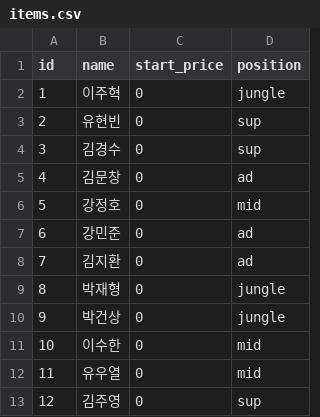
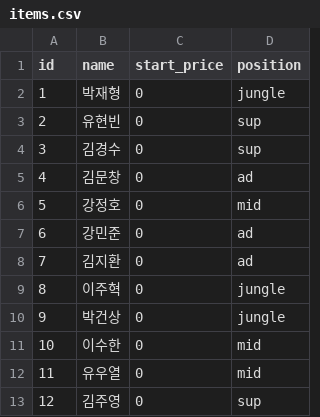
Before and after one commit to dldrks123/TheUlim_Auction, a CSV file: data/items.csv, drawn as a sheet.

```diff
--- a/data/items.csv
+++ b/data/items.csv
@@ -1,3 +1,3 @@
 id,name,start_price,position
-1,이주혁,0,jungle
+1,박재형,0,jungle
 2,유현빈,0,sup
@@ -8,3 +8,3 @@ id,name,start_price,position
 7,김지환,0,ad
-8,박재형,0,jungle
+8,이주혁,0,jungle
 9,박건상,0,jungle
```
Also changed, not shown: 2 other files.
